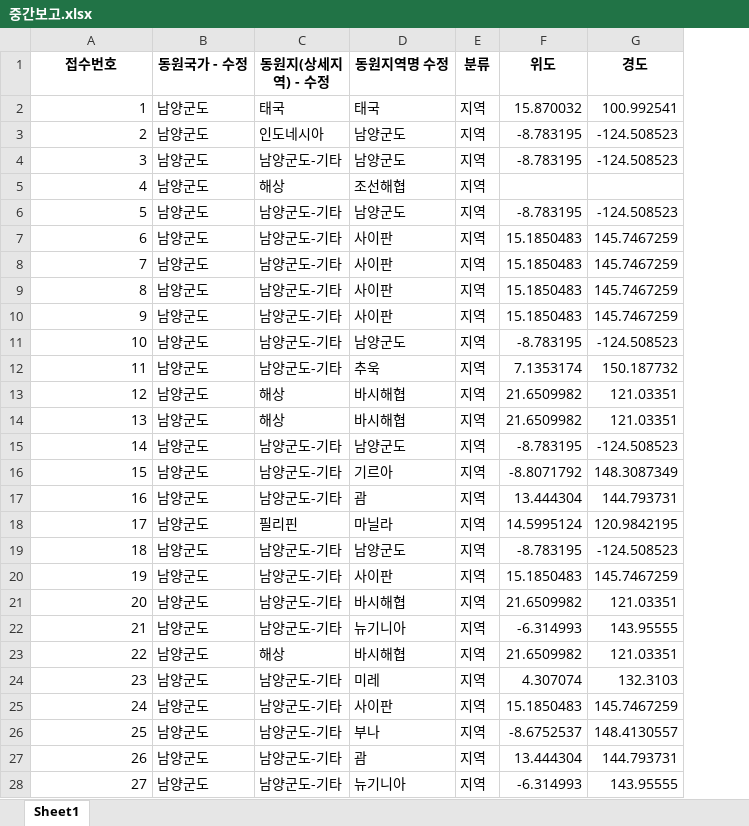
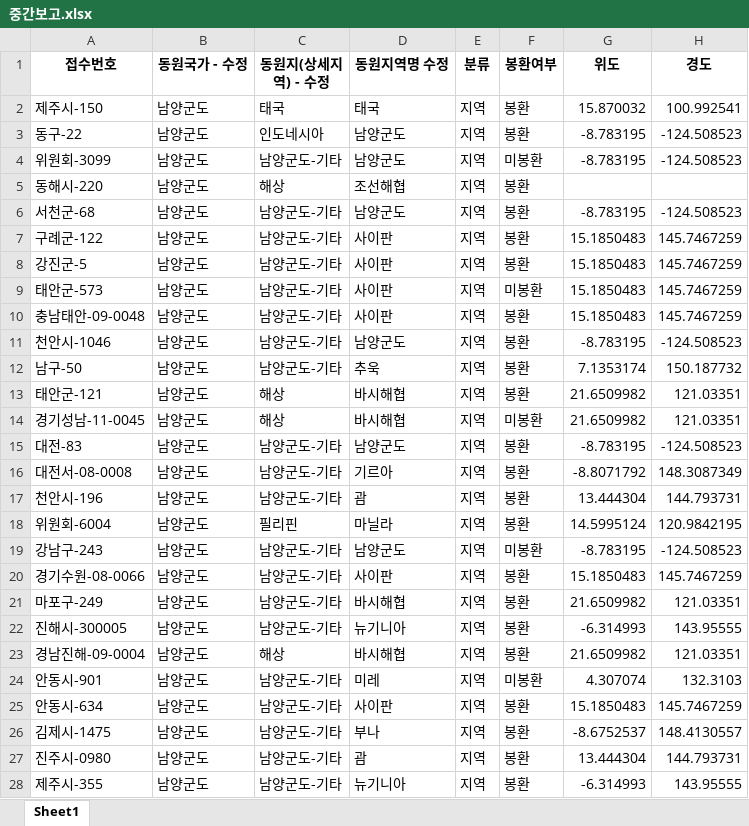
Before and after one commit to snowwLee/streamlit_geo, an Excel workbook: 중간보고.xlsx, sheet Sheet1, drawn as a sheet; only a part is shown; values as stored, in another font and other column widths than the file's, no borders; the diff covers the shown part only; the diff names each change by its address in the sheet, - before the commit and + after, or states it on an @@ line.

Commit message:
Add files via upload

```diff
--- a/중간보고.xlsx (sheet Sheet1)
+++ b/중간보고.xlsx (sheet Sheet1)
+column F (봉환여부), rows 2-28: 봉환 | 봉환 | 미봉환 | 봉환 | 봉환 | 봉환 | 봉환 | 미봉환 | 봉환 | 봉환 | 봉환 | 봉환 | 미봉환 | 봉환 | 봉환 | 봉환 | 봉환 | 미봉환 | 봉환 | 봉환 | 봉환 | 봉환 | 미봉환 | 봉환 | 봉환 | 봉환 | 봉환
-A2 (접수번호): 1
+A2 (접수번호): 제주시-150
-A3 (접수번호): 2
+A3 (접수번호): 동구-22
-A4 (접수번호): 3
+A4 (접수번호): 위원회-3099
-A5 (접수번호): 4
+A5 (접수번호): 동해시-220
-A6 (접수번호): 5
+A6 (접수번호): 서천군-68
-A7 (접수번호): 6
+A7 (접수번호): 구례군-122
-A8 (접수번호): 7
+A8 (접수번호): 강진군-5
-A9 (접수번호): 8
+A9 (접수번호): 태안군-573
-A10 (접수번호): 9
+A10 (접수번호): 충남태안-09-0048
-A11 (접수번호): 10
+A11 (접수번호): 천안시-1046
-A12 (접수번호): 11
+A12 (접수번호): 남구-50
-A13 (접수번호): 12
+A13 (접수번호): 태안군-121
-A14 (접수번호): 13
+A14 (접수번호): 경기성남-11-0045
-A15 (접수번호): 14
+A15 (접수번호): 대전-83
-A16 (접수번호): 15
+A16 (접수번호): 대전서-08-0008
-A17 (접수번호): 16
+A17 (접수번호): 천안시-196
-A18 (접수번호): 17
+A18 (접수번호): 위원회-6004
-A19 (접수번호): 18
+A19 (접수번호): 강남구-243
-A20 (접수번호): 19
+A20 (접수번호): 경기수원-08-0066
-A21 (접수번호): 20
+A21 (접수번호): 마포구-249
-A22 (접수번호): 21
+A22 (접수번호): 진해시-300005
-A23 (접수번호): 22
+A23 (접수번호): 경남진해-09-0004
-A24 (접수번호): 23
+A24 (접수번호): 안동시-901
-A25 (접수번호): 24
+A25 (접수번호): 안동시-634
-A26 (접수번호): 25
+A26 (접수번호): 김제시-1475
-A27 (접수번호): 26
+A27 (접수번호): 진주시-0980
-A28 (접수번호): 27
+A28 (접수번호): 제주시-355
```
Also changed, not shown: 534 edited cells elsewhere in this sheet.
